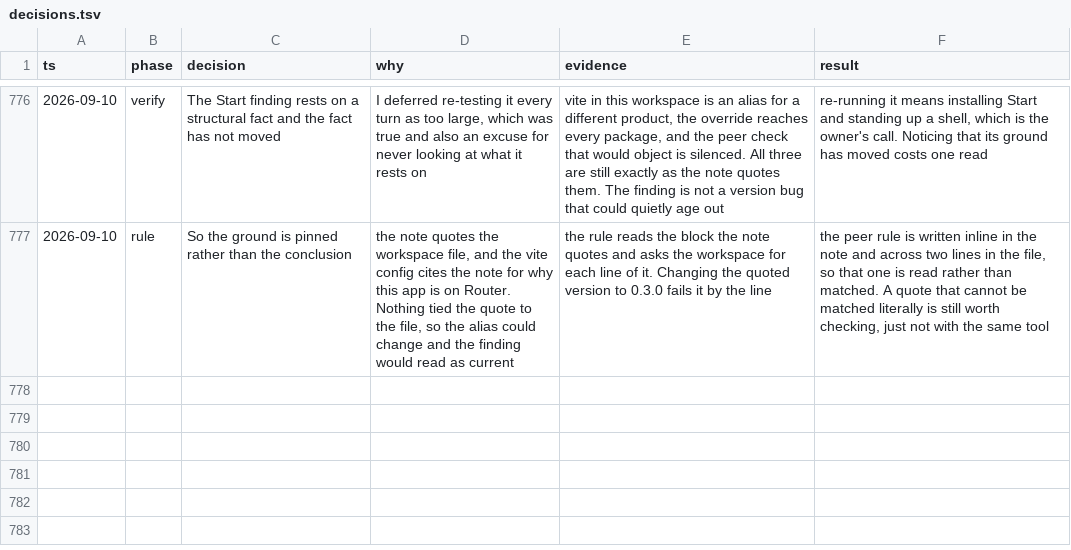
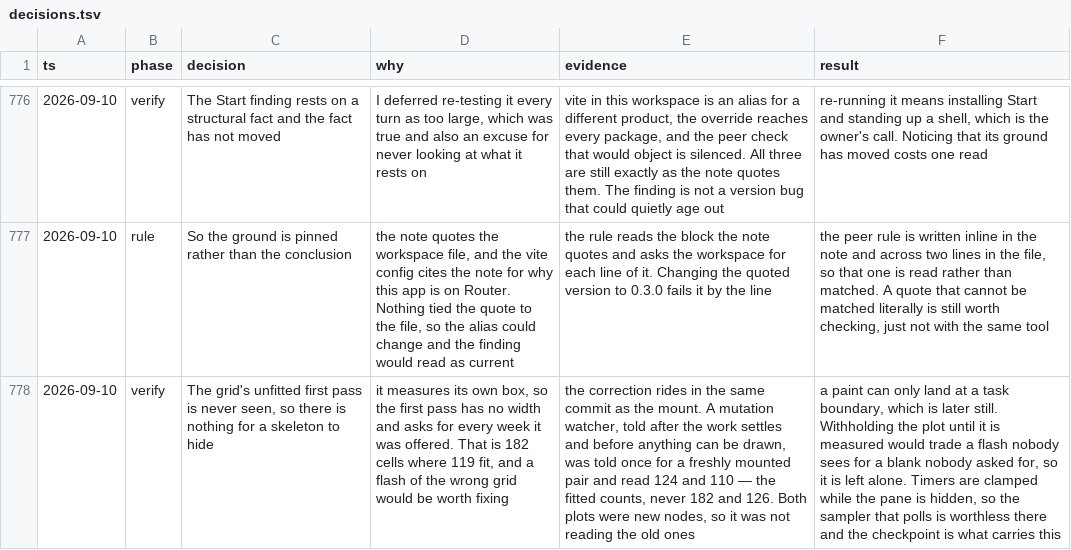
Before and after one commit to tyler-mitchell/infinite-canvas, a TSV file: packages/polkadot-ui/docs/internal/decisions.tsv, drawn as a sheet; only a part is shown, gaps mark what is left out; the diff names each change by its address in the sheet, - before the commit and + after, or states it on an @@ line.

```diff
--- a/packages/polkadot-ui/docs/internal/decisions.tsv
+++ b/packages/polkadot-ui/docs/internal/decisions.tsv
+row 778: 2026-09-10 | verify | The grid's unfitted first pass is never seen, so there is nothing for a skeleton to hide | it measures its own box, so the first pass has no width and asks for every week it was offered. That is 182 cells where 119 fit, and a flash of the wrong grid would be worth fixing | the correction rides in the same commit as the mount. A mutation watcher, told after the work settles and before anything can be drawn, was told once for a freshly mounted pair and read 124 and 110 — the fitted counts, never 182 and 126. Both plots were new nodes, so it was not reading the old ones | a paint can only land at a task boundary, which is later still. Withholding the plot until it is measured would trade a flash nobody sees for a blank nobody asked for, so it is left alone. Timers are clamped while the pane is hidden, so the sampler that polls is worthless there and the checkpoint is what carries this
```
